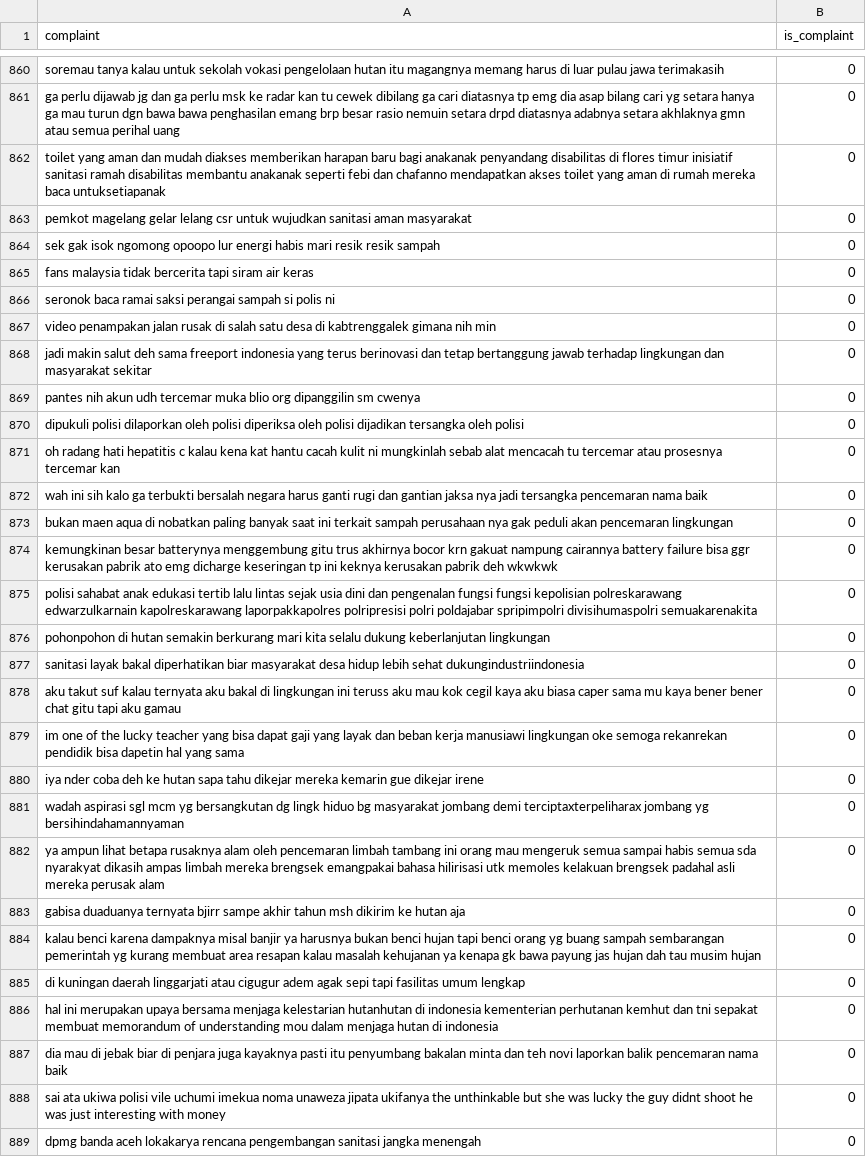
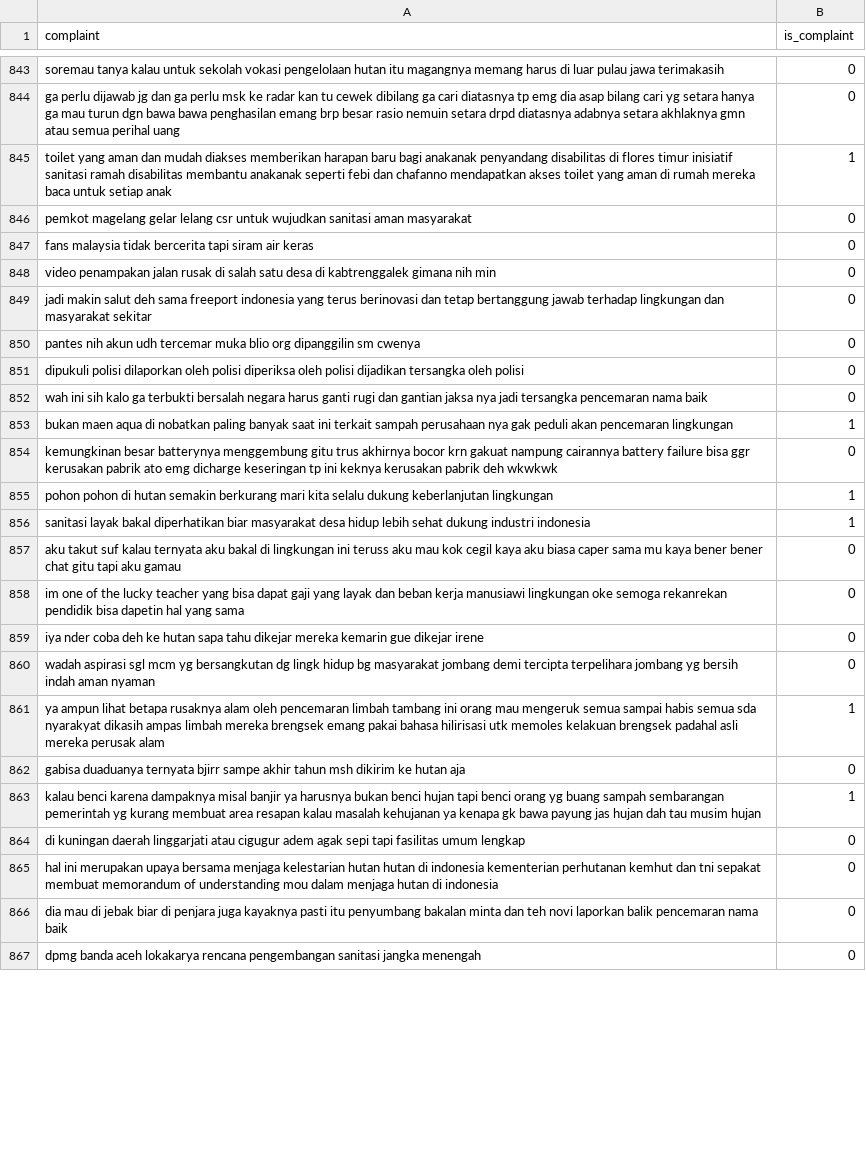
Before and after one commit to Gedor-Team/Gedor, a CSV file: ml/scraper/spam_training_data.csv, drawn as a sheet; only a part is shown, gaps mark what is left out; the diff covers the shown part only.

Commit message:
label some of the data

```diff
--- a/ml/scraper/spam_training_data.csv
+++ b/ml/scraper/spam_training_data.csv
@@ -861,7 +844,5 @@ soremau tanya kalau untuk sekolah vokasi pengelolaan hutan itu magangnya memang
 ga perlu dijawab jg dan ga perlu msk ke radar kan tu cewek dibilang ga cari diatasnya tp emg dia asap bilang cari yg setara hanya ga mau turun dgn bawa bawa penghasilan emang brp besar rasio nemuin setara drpd diatasnya adabnya setara akhlaknya gmn atau semua perihal uang,0
-toilet yang aman dan mudah diakses memberikan harapan baru bagi anakanak penyandang disabilitas di flores timur inisiatif sanitasi ramah disabilitas membantu anakanak seperti febi dan chafanno mendapatkan akses toilet yang aman di rumah mereka baca untuksetiapanak,0
+toilet yang aman dan mudah diakses memberikan harapan baru bagi anakanak penyandang disabilitas di flores timur inisiatif sanitasi ramah disabilitas membantu anakanak seperti febi dan chafanno mendapatkan akses toilet yang aman di rumah mereka baca untuk setiap anak,1
 pemkot magelang gelar lelang csr untuk wujudkan sanitasi aman masyarakat,0
-sek gak isok ngomong opoopo lur energi habis mari resik resik sampah,0
 fans malaysia tidak bercerita tapi siram air keras,0
-seronok baca ramai saksi perangai sampah si polis ni,0
 video penampakan jalan rusak di salah satu desa di kabtrenggalek gimana nih min,0
@@ -870,9 +851,7 @@ pantes nih akun udh tercemar muka blio org dipanggilin sm cwenya,0
 dipukuli polisi dilaporkan oleh polisi diperiksa oleh polisi dijadikan tersangka oleh polisi,0
-oh radang hati hepatitis c kalau kena kat hantu cacah kulit ni mungkinlah sebab alat mencacah tu tercemar atau prosesnya tercemar kan,0
 wah ini sih kalo ga terbukti bersalah negara harus ganti rugi dan gantian jaksa nya jadi tersangka pencemaran nama baik,0
-bukan maen aqua di nobatkan paling banyak saat ini terkait sampah perusahaan nya gak peduli akan pencemaran lingkungan,0
+bukan maen aqua di nobatkan paling banyak saat ini terkait sampah perusahaan nya gak peduli akan pencemaran lingkungan,1
 kemungkinan besar batterynya menggembung gitu trus akhirnya bocor krn gakuat nampung cairannya battery failure bisa ggr kerusakan pabrik ato emg dicharge keseringan tp ini keknya kerusakan pabrik deh wkwkwk,0
-polisi sahabat anak edukasi tertib lalu lintas sejak usia dini dan pengenalan fungsi fungsi kepolisian polreskarawang edwarzulkarnain kapolreskarawang laporpakkapolres polripresisi polri poldajabar spripimpolri divisihumaspolri semuakarenakita,0
-pohonpohon di hutan semakin berkurang mari kita selalu dukung keberlanjutan lingkungan,0
-sanitasi layak bakal diperhatikan biar masyarakat desa hidup lebih sehat dukungindustriindonesia,0
+pohon pohon di hutan semakin berkurang mari kita selalu dukung keberlanjutan lingkungan,1
+sanitasi layak bakal diperhatikan biar masyarakat desa hidup lebih sehat dukung industri indonesia,1
 aku takut suf kalau ternyata aku bakal di lingkungan ini teruss aku mau kok cegil kaya aku biasa caper sama mu kaya bener bener chat gitu tapi aku gamau,0
@@ -880,10 +859,9 @@ im one of the lucky teacher yang bisa dapat gaji yang layak dan beban kerja manu
 iya nder coba deh ke hutan sapa tahu dikejar mereka kemarin gue dikejar irene,0
-wadah aspirasi sgl mcm yg bersangkutan dg lingk hiduo bg masyarakat jombang demi terciptaxterpeliharax jombang yg bersihindahamannyaman,0
-ya ampun lihat betapa rusaknya alam oleh pencemaran limbah tambang ini orang mau mengeruk semua sampai habis semua sda nyarakyat dikasih ampas limbah mereka brengsek emangpakai bahasa hilirisasi utk memoles kelakuan brengsek padahal asli mereka perusak alam,0
+wadah aspirasi sgl mcm yg bersangkutan dg lingk hidup bg masyarakat jombang demi tercipta terpelihara jombang yg bersih indah aman nyaman,0
+ya ampun lihat betapa rusaknya alam oleh pencemaran limbah tambang ini orang mau mengeruk semua sampai habis semua sda nyarakyat dikasih ampas limbah mereka brengsek emang pakai bahasa hilirisasi utk memoles kelakuan brengsek padahal asli mereka perusak alam,1
 gabisa duaduanya ternyata bjirr sampe akhir tahun msh dikirim ke hutan aja,0
-kalau benci karena dampaknya misal banjir ya harusnya bukan benci hujan tapi benci orang yg buang sampah sembarangan pemerintah yg kurang membuat area resapan kalau masalah kehujanan ya kenapa gk bawa payung jas hujan dah tau musim hujan,0
+kalau benci karena dampaknya misal banjir ya harusnya bukan benci hujan tapi benci orang yg buang sampah sembarangan pemerintah yg kurang membuat area resapan kalau masalah kehujanan ya kenapa gk bawa payung jas hujan dah tau musim hujan,1
 di kuningan daerah linggarjati atau cigugur adem agak sepi tapi fasilitas umum lengkap,0
-hal ini merupakan upaya bersama menjaga kelestarian hutanhutan di indonesia kementerian perhutanan kemhut dan tni sepakat membuat memorandum of understanding mou dalam menjaga hutan di indonesia,0
+hal ini merupakan upaya bersama menjaga kelestarian hutan hutan di indonesia kementerian perhutanan kemhut dan tni sepakat membuat memorandum of understanding mou dalam menjaga hutan di indonesia,0
 dia mau di jebak biar di penjara juga kayaknya pasti itu penyumbang bakalan minta dan teh novi laporkan balik pencemaran nama baik,0
-sai ata ukiwa polisi vile uchumi imekua noma unaweza jipata ukifanya the unthinkable but she was lucky the guy didnt shoot he was just interesting with money,0
 dpmg banda aceh lokakarya rencana pengembangan sanitasi jangka menengah,0
```
Also changed, not shown: 4 added rows, 27 removed rows and 53 edited cells elsewhere in this file.
